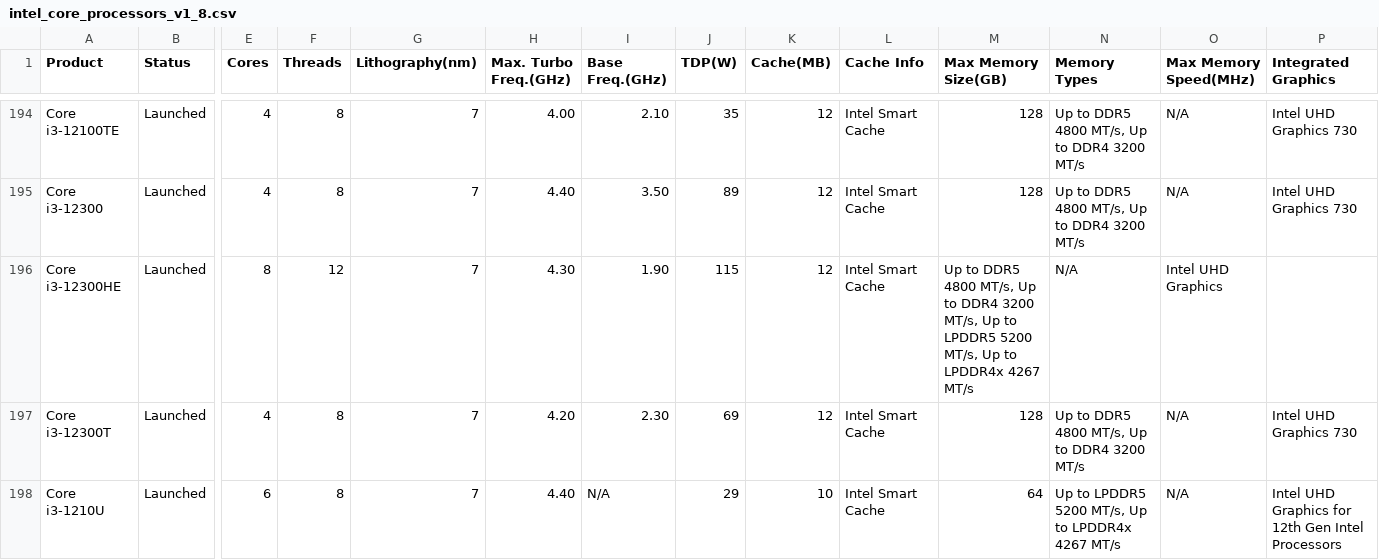
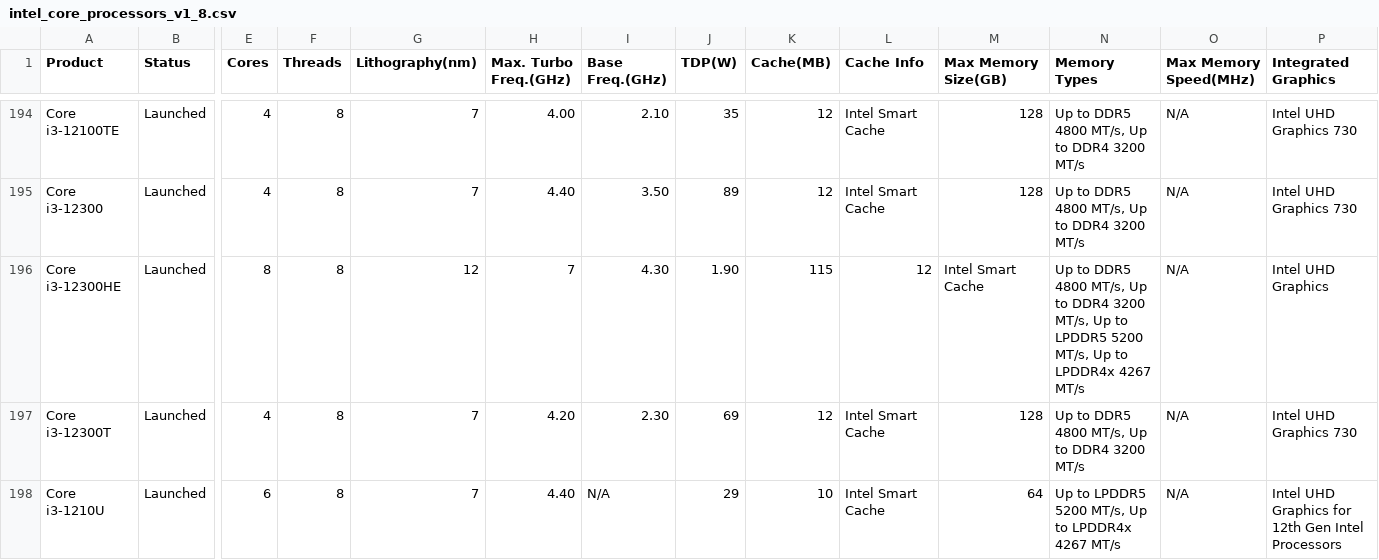
Before and after one commit to toUpperCase78/intel-processors, a CSV file: intel_core_processors_v1_8.csv, drawn as a sheet; only a part is shown, gaps mark what is left out; the diff names each change by its address in the sheet, - before the commit and + after, or states it on an @@ line.

Commit message:
Dataset for Intel Core Processors (v1.8)

```diff
--- a/intel_core_processors_v1_8.csv
+++ b/intel_core_processors_v1_8.csv
-F196 (Threads): 12
+F196 (Threads): 8
-G196 (Lithography(nm)): 7
+G196 (Lithography(nm)): 12
-H196 (Max. Turbo Freq.(GHz)): 4.30
+H196 (Max. Turbo Freq.(GHz)): 7
-I196 (Base Freq.(GHz)): 1.90
+I196 (Base Freq.(GHz)): 4.30
-J196 (TDP(W)): 115
+J196 (TDP(W)): 1.90
-K196 (Cache(MB)): 12
+K196 (Cache(MB)): 115
-L196 (Cache Info): Intel Smart Cache
+L196 (Cache Info): 12
-M196 (Max Memory Size(GB)): Up to DDR5 4800 MT/s, Up to DDR4 3200 MT/s, Up to LPDDR5 5200 MT/s, Up to LPDDR4x 4267 MT/s
+M196 (Max Memory Size(GB)): Intel Smart Cache
-N196 (Memory Types): N/A
+N196 (Memory Types): Up to DDR5 4800 MT/s, Up to DDR4 3200 MT/s, Up to LPDDR5 5200 MT/s, Up to LPDDR4x 4267 MT/s
-O196 (Max Memory Speed(MHz)): Intel UHD Graphics
+O196 (Max Memory Speed(MHz)): N/A
-P196 (Integrated Graphics): (empty)
+P196 (Integrated Graphics): Intel UHD Graphics
```
